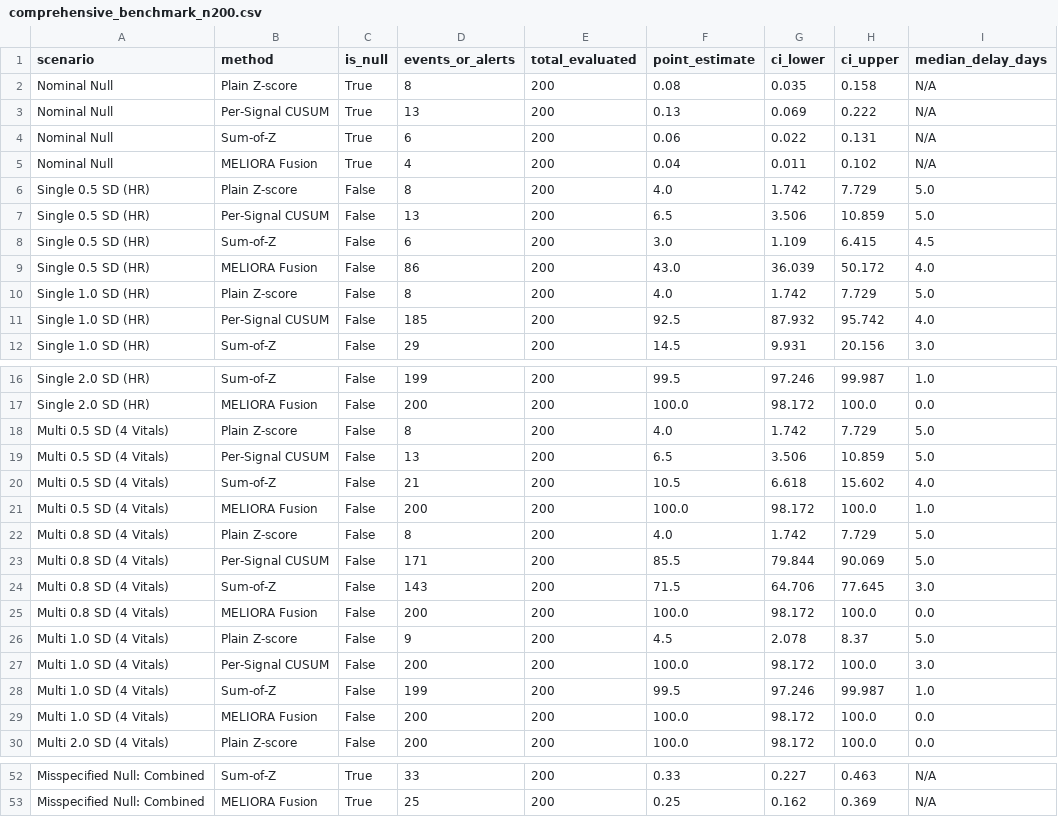
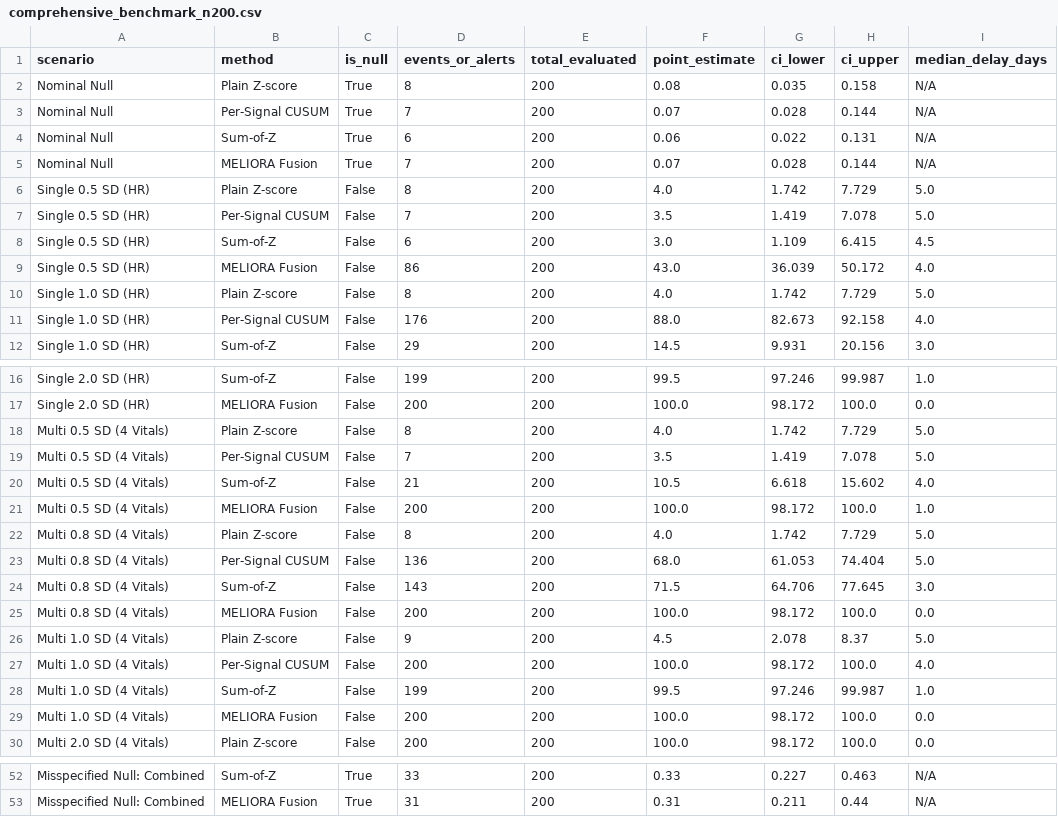
Before and after one commit to lokeshwarann-blip/nasa-space-apps, a CSV file: eval/results/comprehensive_benchmark_n200.csv, drawn as a sheet; only a part is shown, gaps mark what is left out; the diff covers the shown part only; the diff names each change by its address in the sheet, - before the commit and + after, or states it on an @@ line.

```diff
--- a/eval/results/comprehensive_benchmark_n200.csv
+++ b/eval/results/comprehensive_benchmark_n200.csv
-D3 (events_or_alerts): 13
+D3 (events_or_alerts): 7
-F3 (point_estimate): 0.13
+F3 (point_estimate): 0.07
-G3 (ci_lower): 0.069
+G3 (ci_lower): 0.028
-H3 (ci_upper): 0.222
+H3 (ci_upper): 0.144
-D5 (events_or_alerts): 4
+D5 (events_or_alerts): 7
-F5 (point_estimate): 0.04
+F5 (point_estimate): 0.07
-G5 (ci_lower): 0.011
+G5 (ci_lower): 0.028
-H5 (ci_upper): 0.102
+H5 (ci_upper): 0.144
-D7 (events_or_alerts): 13
+D7 (events_or_alerts): 7
-F7 (point_estimate): 6.5
+F7 (point_estimate): 3.5
-G7 (ci_lower): 3.506
+G7 (ci_lower): 1.419
-H7 (ci_upper): 10.859
+H7 (ci_upper): 7.078
-D11 (events_or_alerts): 185
+D11 (events_or_alerts): 176
-F11 (point_estimate): 92.5
+F11 (point_estimate): 88.0
-G11 (ci_lower): 87.932
+G11 (ci_lower): 82.673
-H11 (ci_upper): 95.742
+H11 (ci_upper): 92.158
-D19 (events_or_alerts): 13
+D19 (events_or_alerts): 7
-F19 (point_estimate): 6.5
+F19 (point_estimate): 3.5
-G19 (ci_lower): 3.506
+G19 (ci_lower): 1.419
-H19 (ci_upper): 10.859
+H19 (ci_upper): 7.078
-D23 (events_or_alerts): 171
+D23 (events_or_alerts): 136
-F23 (point_estimate): 85.5
+F23 (point_estimate): 68.0
-G23 (ci_lower): 79.844
+G23 (ci_lower): 61.053
-H23 (ci_upper): 90.069
+H23 (ci_upper): 74.404
-I27 (median_delay_days): 3.0
+I27 (median_delay_days): 4.0
-D53 (events_or_alerts): 25
+D53 (events_or_alerts): 31
-F53 (point_estimate): 0.25
+F53 (point_estimate): 0.31
-G53 (ci_lower): 0.162
+G53 (ci_lower): 0.211
-H53 (ci_upper): 0.369
+H53 (ci_upper): 0.44
```
Also changed, not shown: 29 edited cells elsewhere in this file, eval/results/fusion_channel_attribution.csv, 4 other files.
